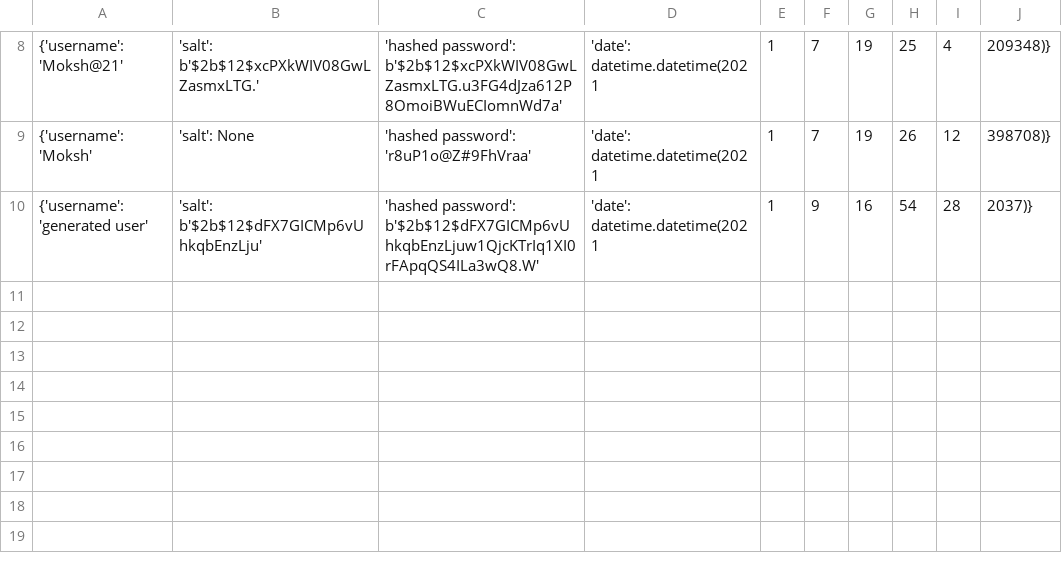
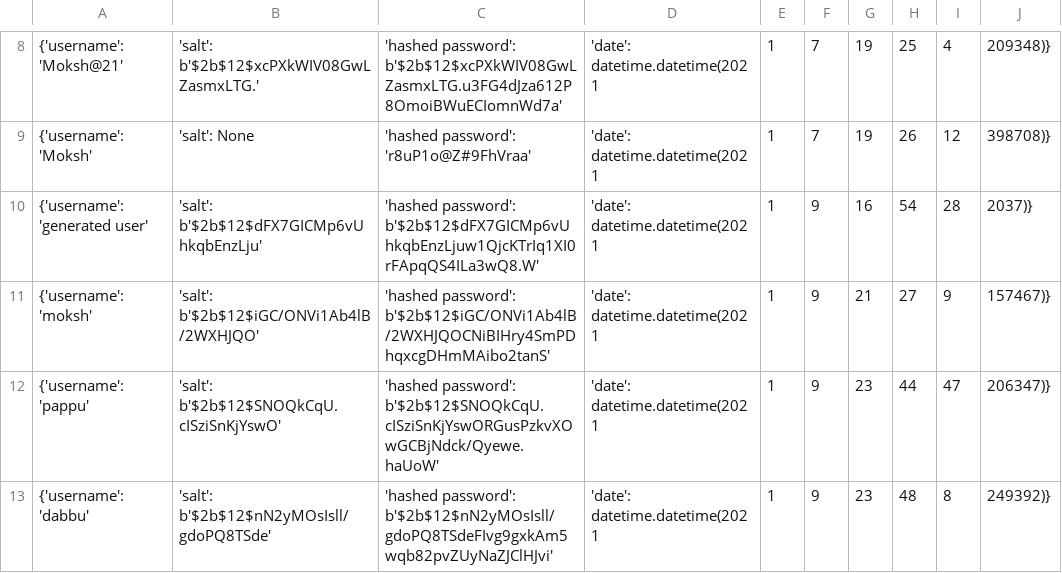
Before and after one commit to mokshkunwar/PMS, a CSV file: password.csv, drawn as a sheet; only a part is shown, gaps mark what is left out; the diff names each change by its address in the sheet, - before the commit and + after, or states it on an @@ line.

Commit message:
changed the password

```diff
--- a/password.csv
+++ b/password.csv
+row 11: {'username': 'moksh' | 'salt': b'$2b$12$iGC/ONVi1Ab4lB/2WXHJQO' | 'hashed password': b'$2b$12$iGC/ONVi1Ab4lB/2WXHJQOCNiBIHry4SmPDhqxcgDHmMAibo2tanS' | 'date': datetime.datetime(2021 | 1 | 9 | 21 | 27 | 9 | 157467)}
+row 12: {'username': 'pappu' | 'salt': b'$2b$12$SNOQkCqU.cISziSnKjYswO' | 'hashed password': b'$2b$12$SNOQkCqU.cISziSnKjYswORGusPzkvXOwGCBjNdck/Qyewe.haUoW' | 'date': datetime.datetime(2021 | 1 | 9 | 23 | 44 | 47 | 206347)}
+row 13: {'username': 'dabbu' | 'salt': b'$2b$12$nN2yMOsIsll/gdoPQ8TSde' | 'hashed password': b'$2b$12$nN2yMOsIsll/gdoPQ8TSdeFIvg9gxkAm5wqb82pvZUyNaZJClHJvi' | 'date': datetime.datetime(2021 | 1 | 9 | 23 | 48 | 8 | 249392)}
```
Also changed, not shown: 3 other files.
